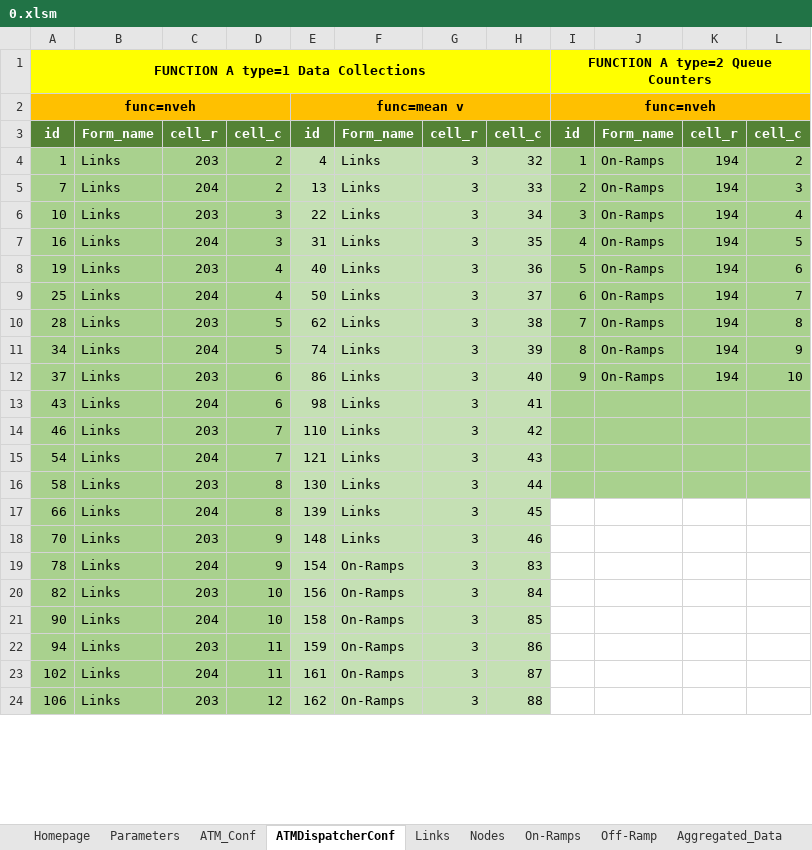
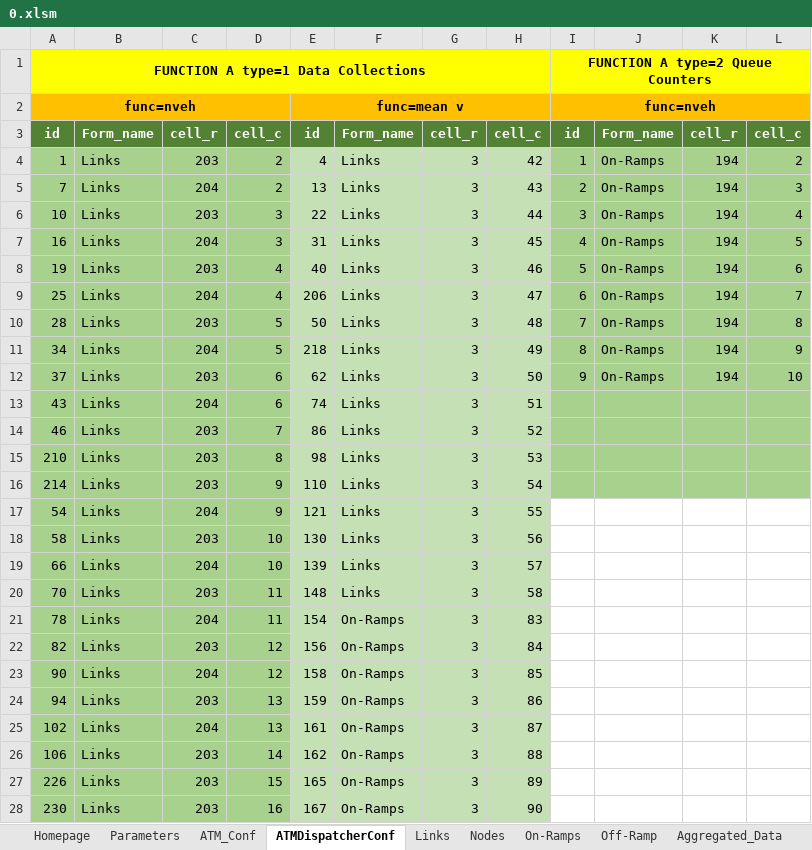
Before and after one commit to cantoncat/v430, an Excel workbook: 0.xlsm, sheet ATMDispatcherConf, drawn as a sheet; only a part is shown; values as stored, in another font and other column widths than the file's, no borders; addresses are those after the commit; the diff covers the shown part only; the diff names each change by its address in the sheet, - before the commit and + after, or states it on an @@ line.

```diff
--- a/0.xlsm (sheet ATMDispatcherConf)
+++ b/0.xlsm (sheet ATMDispatcherConf)
-H4: 32
+H4: 42
-H5: 33
+H5: 43
-H6: 34
+H6: 44
-H7: 35
+H7: 45
-H8: 36
+H8: 46
-E9: 50
+E9: 206
-H9: 37
+H9: 47
-E10: 62
+E10: 50
-H10: 38
+H10: 48
-E11: 74
+E11: 218
-H11: 39
+H11: 49
-E12: 86
+E12: 62
-H12: 40
+H12: 50
-E13: 98
+E13: 74
-H13: 41
+H13: 51
-E14: 110
+E14: 86
-H14: 42
+H14: 52
+row 15: 210 | Links | 203 | 8 | 98 | Links | 3 | 53
+row 16: 214 | Links | 203 | 9 | 110 | Links | 3 | 54
-D17: 7
+D17: 9
-H17: 43
+H17: 55
-I17:L18 fill: #A9D18E
+I17:L18 fill: none
-D18:D19: 8
+D18:D19: 10
-H18: 44
+H18: 56
-H19: 45
+H19: 57
-D20:D21: 9
+D20:D21: 11
-H20: 46
+H20: 58
-D22:D23: 10
+D22:D23: 12
-D24:D25: 11
+D24:D25: 13
-D26: 12
+D26: 14
+row 27: 226 | Links | 203 | 15 | 165 | On-Ramps | 3 | 89
+row 28: 230 | Links | 203 | 16 | 167 | On-Ramps | 3 | 90
```
Also changed, not shown: 19 edited cells and cell formats elsewhere in this sheet, sheet Links, sheet Nodes, sheet ATM_Conf, formulas that keep their value, 3 other files.
